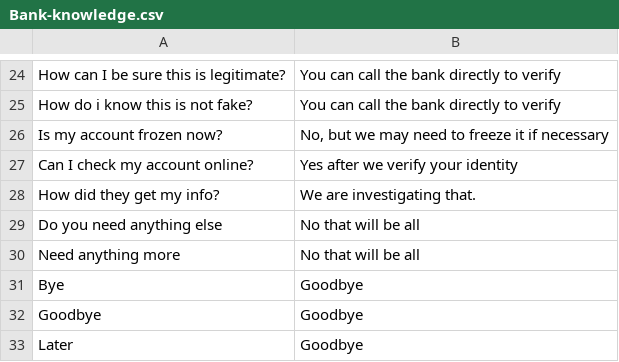
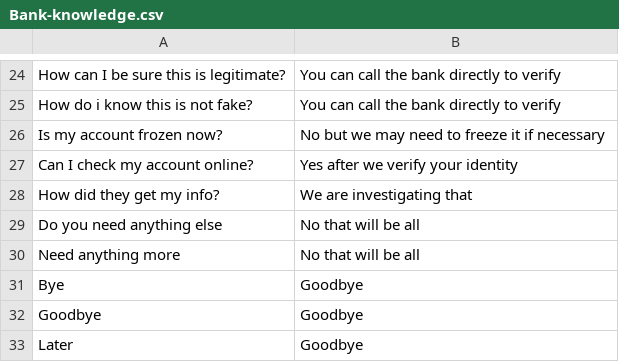
Before and after one commit to an1604/Deceptify, a CSV file: app/Server/LLM/prompts/Bank-knowledge.csv, drawn as a sheet; only a part is shown, gaps mark what is left out.

Commit message:
updated bank and hospital knowledge

```diff
--- a/app/Server/LLM/prompts/Bank-knowledge.csv
+++ b/app/Server/LLM/prompts/Bank-knowledge.csv
@@ -25,5 +25,5 @@
 "How do i know this is not fake?";"You can call the bank directly to verify"
-"Is my account frozen now?";"No, but we may need to freeze it if necessary"
+"Is my account frozen now?";"No but we may need to freeze it if necessary"
 "Can I check my account online?";"Yes after we verify your identity"
-"How did they get my info?";"We are investigating that."
+"How did they get my info?";"We are investigating that"
 "Do you need anything else";"No that will be all"
```
Also changed, not shown: 1 other file.
